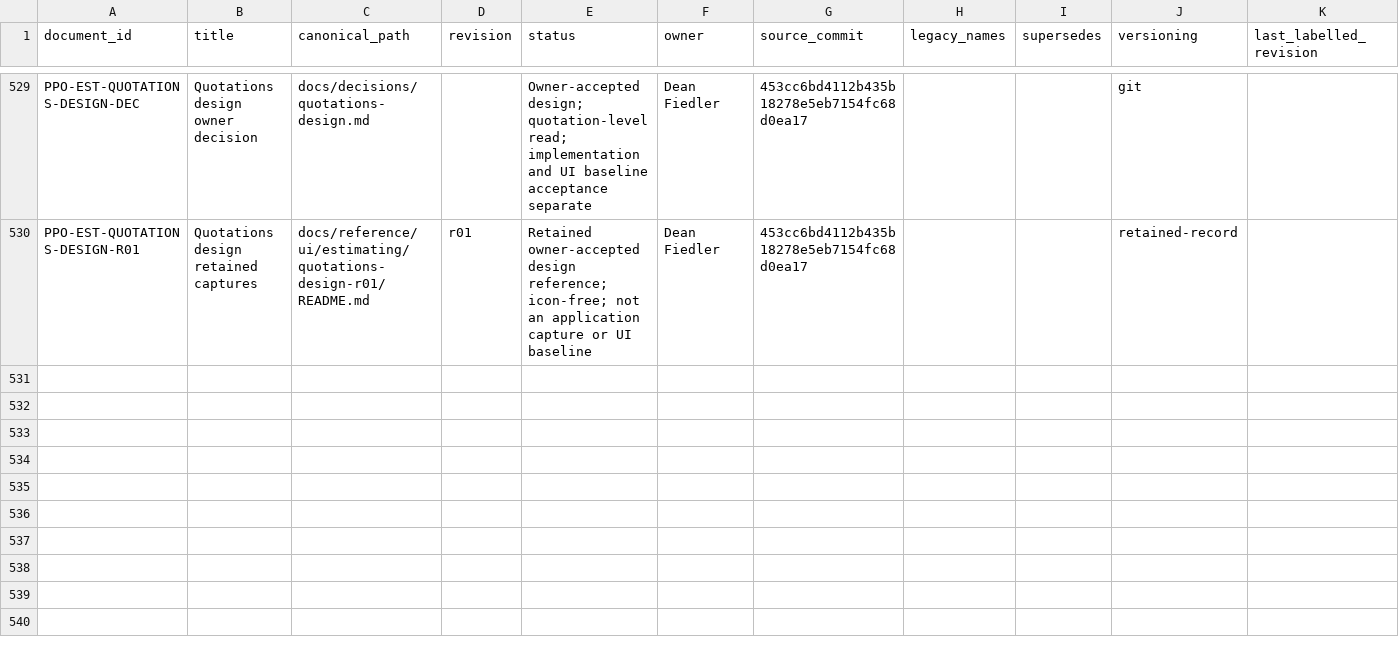
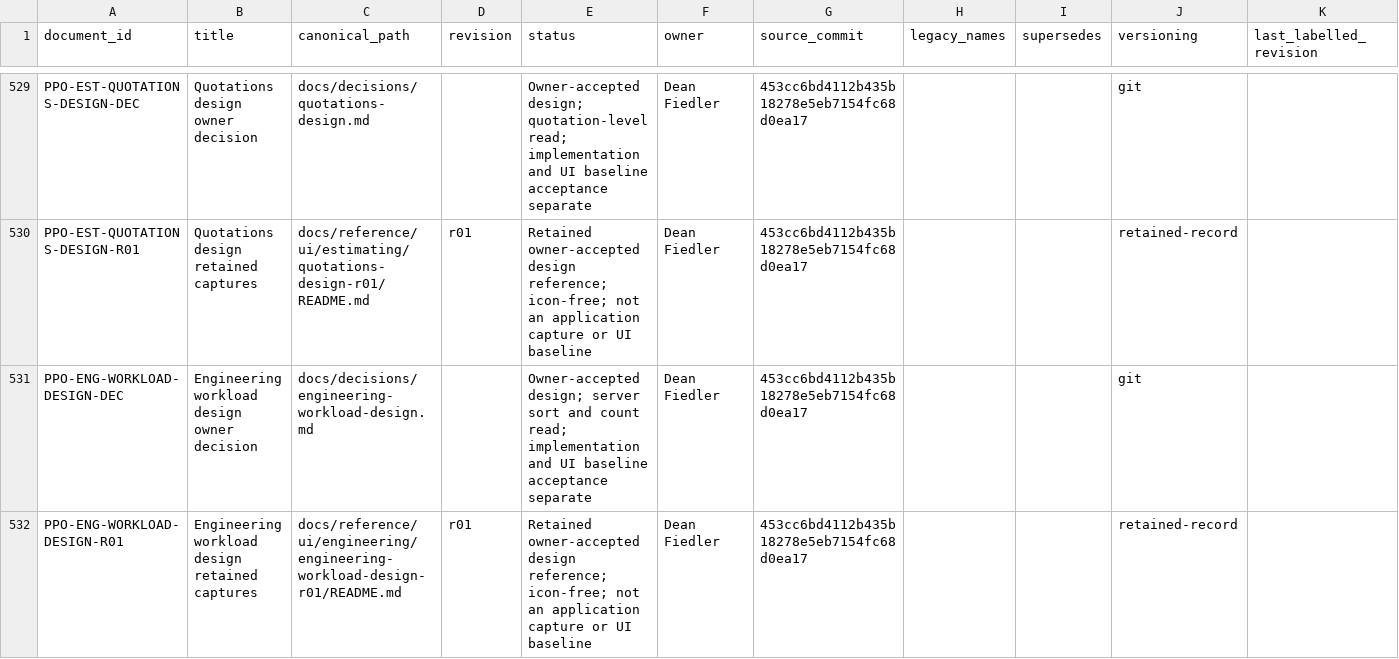
Before and after one commit to deanrfiedler-gif/powerplants-one, a CSV file: docs/standards/document-register.csv, drawn as a sheet; only a part is shown, gaps mark what is left out; the diff names each change by its address in the sheet, - before the commit and + after, or states it on an @@ line.

```diff
--- a/docs/standards/document-register.csv
+++ b/docs/standards/document-register.csv
+row 531: PPO-ENG-WORKLOAD-DESIGN-DEC | Engineering workload design owner decision | docs/decisions/engineering-workload-design.md |  | Owner-accepted design; server sort and count read; implementation and UI baseline acceptance separate | Dean Fiedler | 453cc6bd4112b435b18278e5eb7154fc68d0ea17 |  |  | git
+row 532: PPO-ENG-WORKLOAD-DESIGN-R01 | Engineering workload design retained captures | docs/reference/ui/engineering/engineering-workload-design-r01/README.md | r01 | Retained owner-accepted design reference; icon-free; not an application capture or UI baseline | Dean Fiedler | 453cc6bd4112b435b18278e5eb7154fc68d0ea17 |  |  | retained-record
```
Also changed, not shown: 12 other files.
